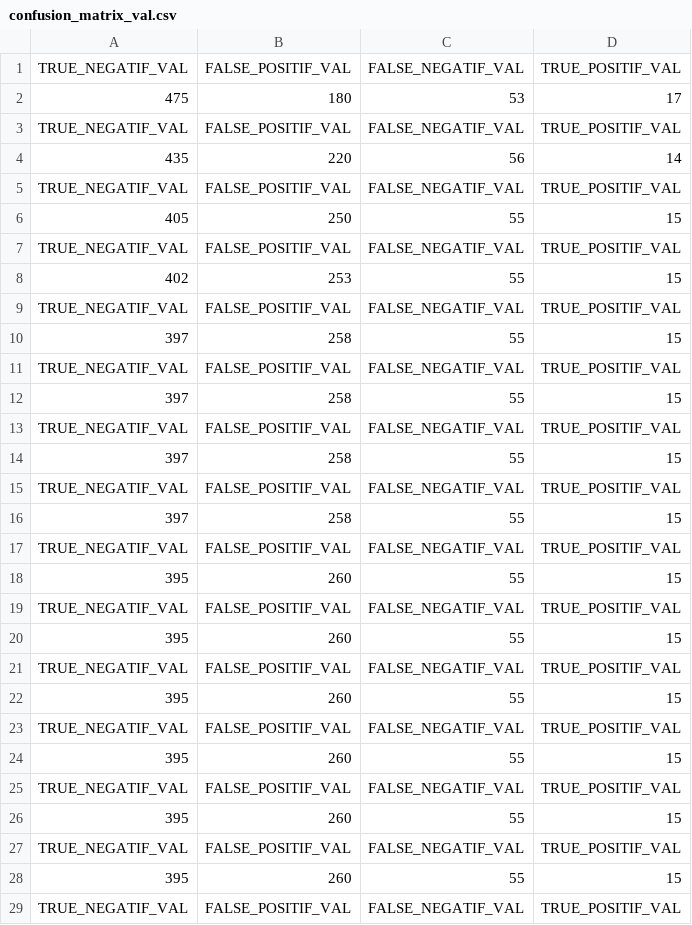
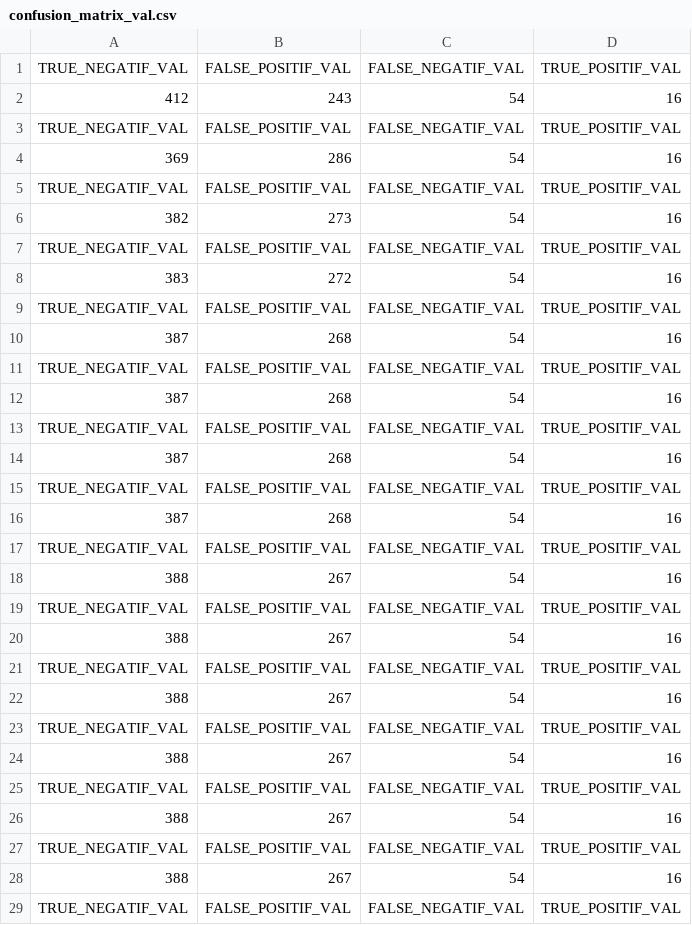
Before and after one commit to abelaktib/projet_long, a CSV file: confusion_matrix_val.csv, drawn as a sheet; only a part is shown; the diff covers the shown part only.

```diff
--- a/confusion_matrix_val.csv
+++ b/confusion_matrix_val.csv
@@ -1,29 +1,29 @@
 TRUE_NEGATIF_VAL, FALSE_POSITIF_VAL, FALSE_NEGATIF_VAL, TRUE_POSITIF_VAL
-475,180,53,17
+412,243,54,16
 TRUE_NEGATIF_VAL, FALSE_POSITIF_VAL, FALSE_NEGATIF_VAL, TRUE_POSITIF_VAL
-435,220,56,14
+369,286,54,16
 TRUE_NEGATIF_VAL, FALSE_POSITIF_VAL, FALSE_NEGATIF_VAL, TRUE_POSITIF_VAL
-405,250,55,15
+382,273,54,16
 TRUE_NEGATIF_VAL, FALSE_POSITIF_VAL, FALSE_NEGATIF_VAL, TRUE_POSITIF_VAL
-402,253,55,15
+383,272,54,16
 TRUE_NEGATIF_VAL, FALSE_POSITIF_VAL, FALSE_NEGATIF_VAL, TRUE_POSITIF_VAL
-397,258,55,15
+387,268,54,16
 TRUE_NEGATIF_VAL, FALSE_POSITIF_VAL, FALSE_NEGATIF_VAL, TRUE_POSITIF_VAL
-397,258,55,15
+387,268,54,16
 TRUE_NEGATIF_VAL, FALSE_POSITIF_VAL, FALSE_NEGATIF_VAL, TRUE_POSITIF_VAL
-397,258,55,15
+387,268,54,16
 TRUE_NEGATIF_VAL, FALSE_POSITIF_VAL, FALSE_NEGATIF_VAL, TRUE_POSITIF_VAL
-397,258,55,15
+387,268,54,16
 TRUE_NEGATIF_VAL, FALSE_POSITIF_VAL, FALSE_NEGATIF_VAL, TRUE_POSITIF_VAL
-395,260,55,15
+388,267,54,16
 TRUE_NEGATIF_VAL, FALSE_POSITIF_VAL, FALSE_NEGATIF_VAL, TRUE_POSITIF_VAL
-395,260,55,15
+388,267,54,16
 TRUE_NEGATIF_VAL, FALSE_POSITIF_VAL, FALSE_NEGATIF_VAL, TRUE_POSITIF_VAL
-395,260,55,15
+388,267,54,16
 TRUE_NEGATIF_VAL, FALSE_POSITIF_VAL, FALSE_NEGATIF_VAL, TRUE_POSITIF_VAL
-395,260,55,15
+388,267,54,16
 TRUE_NEGATIF_VAL, FALSE_POSITIF_VAL, FALSE_NEGATIF_VAL, TRUE_POSITIF_VAL
-395,260,55,15
+388,267,54,16
 TRUE_NEGATIF_VAL, FALSE_POSITIF_VAL, FALSE_NEGATIF_VAL, TRUE_POSITIF_VAL
-395,260,55,15
+388,267,54,16
 TRUE_NEGATIF_VAL, FALSE_POSITIF_VAL, FALSE_NEGATIF_VAL, TRUE_POSITIF_VAL
```
Also changed, not shown: 2 added rows and 18 removed rows elsewhere in this file, confusion_matrix.csv, 2 other files.
